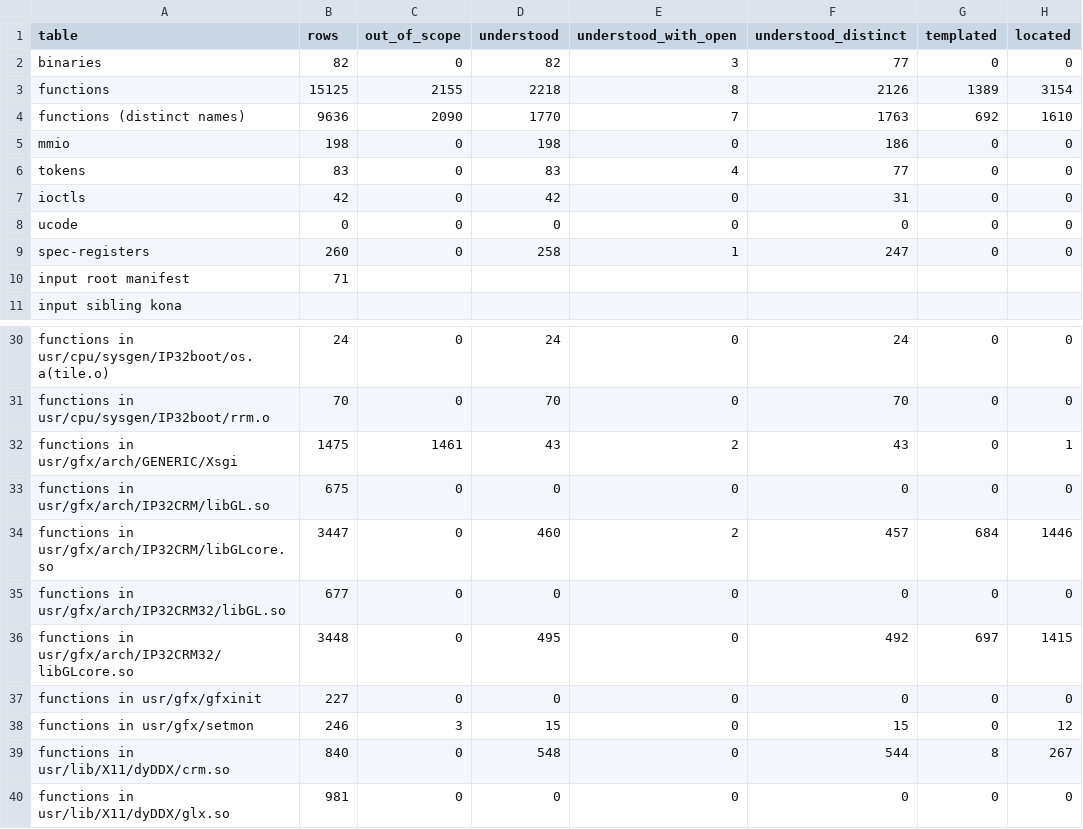
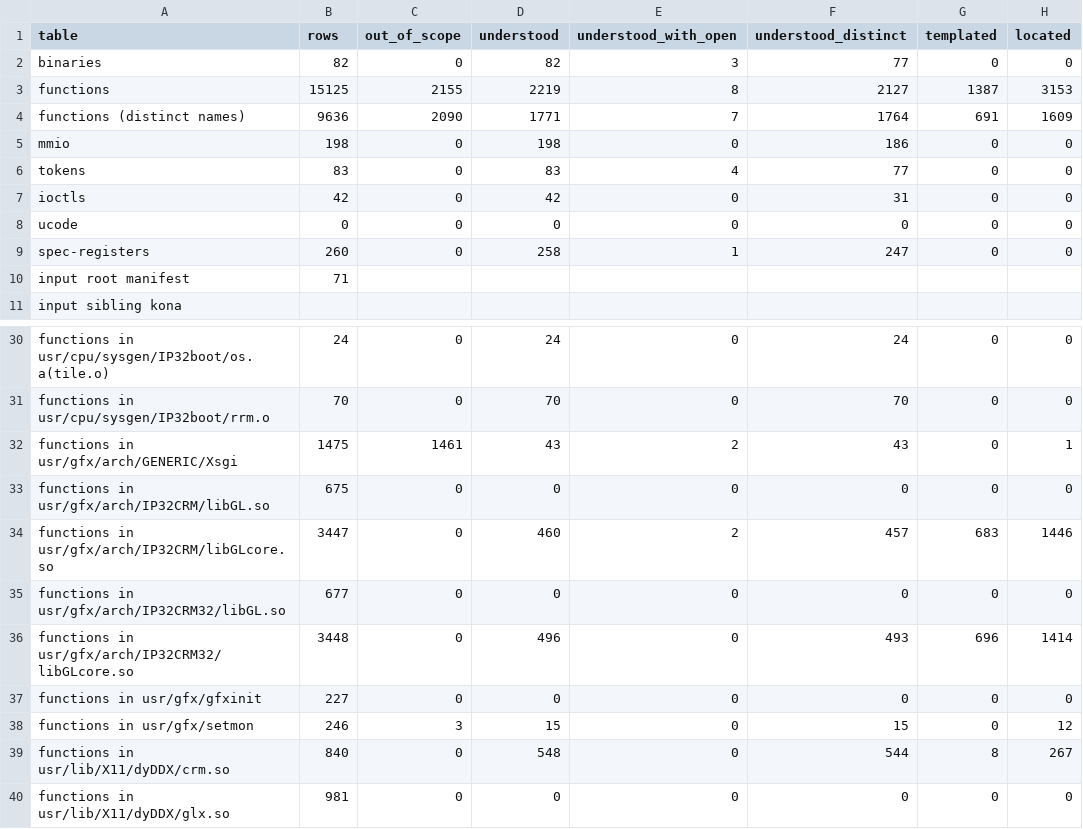
Before and after one commit to jamesbraid/crime, a TSV file: docs/inventory/summary.tsv, drawn as a sheet; only a part is shown, gaps mark what is left out; the diff names each change by its address in the sheet, - before the commit and + after, or states it on an @@ line.

Commit message:
docs: confirm more an unpublished source file sample-implementation entries against the public body
Read the shipped N32 bodies of __glim_IsTextureEXT and
__glFastTextureFragment in full. The EXT entry's old role text said it
forwards to the standard form, but the shipped body carries the standard
test inline. The fast fragment routine takes its texture from the context
and reads the colour from a1, unlike the public signature, so the entry
now states those argument registers. Both o32 siblings keep their Inferred
label with a note that they were not re-checked.

```diff
--- a/docs/inventory/summary.tsv
+++ b/docs/inventory/summary.tsv
-D3 (understood): 2218
+D3 (understood): 2219
-F3 (understood_distinct): 2126
+F3 (understood_distinct): 2127
-G3 (templated): 1389
+G3 (templated): 1387
-H3 (located): 3154
+H3 (located): 3153
-D4 (understood): 1770
+D4 (understood): 1771
-F4 (understood_distinct): 1763
+F4 (understood_distinct): 1764
-G4 (templated): 692
+G4 (templated): 691
-H4 (located): 1610
+H4 (located): 1609
-G34 (templated): 684
+G34 (templated): 683
-D36 (understood): 495
+D36 (understood): 496
-F36 (understood_distinct): 492
+F36 (understood_distinct): 493
-G36 (templated): 697
+G36 (templated): 696
-H36 (located): 1415
+H36 (located): 1414
```
Also changed, not shown: 3 other files.
